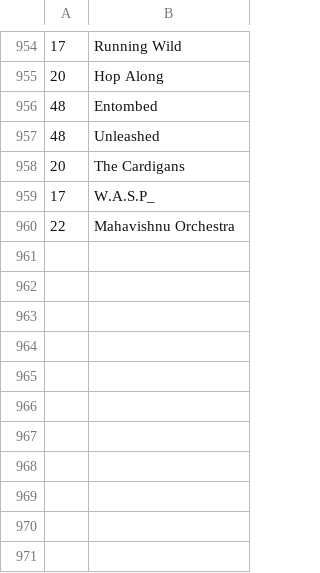
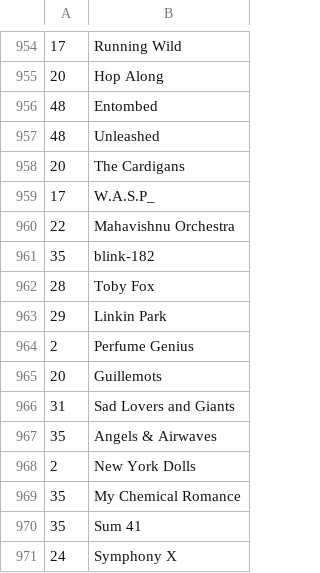
Before and after one commit to dbeley/playlist-versioning, a CSV file: files/03-artists.csv, drawn as a sheet; only a part is shown, gaps mark what is left out; the diff names each change by its address in the sheet, - before the commit and + after, or states it on an @@ line.

```diff
--- a/files/03-artists.csv
+++ b/files/03-artists.csv
+row 961: 35 | blink-182
+row 962: 28 | Toby Fox
+row 963: 29 | Linkin Park
+row 964: 2 | Perfume Genius
+row 965: 20 | Guillemots
+row 966: 31 | Sad Lovers and Giants
+row 967: 35 | Angels & Airwaves
+row 968: 2 | New York Dolls
+row 969: 35 | My Chemical Romance
+row 970: 35 | Sum 41
+row 971: 24 | Symphony X
```
Also changed, not shown: files/00-d_beley_favorite_tracks.csv, files/01-result_mplaylist.csv, 9 other files.
